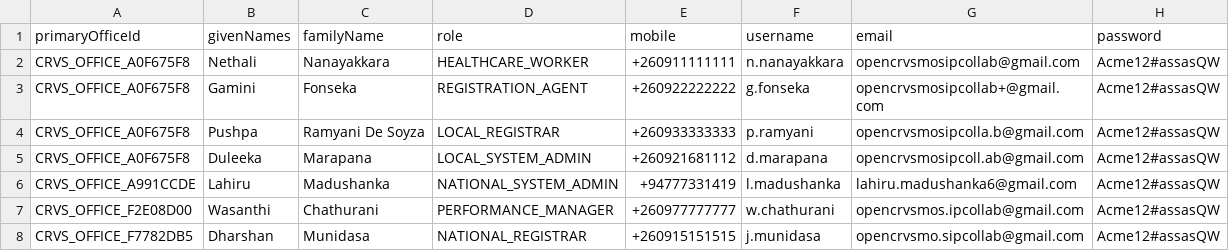
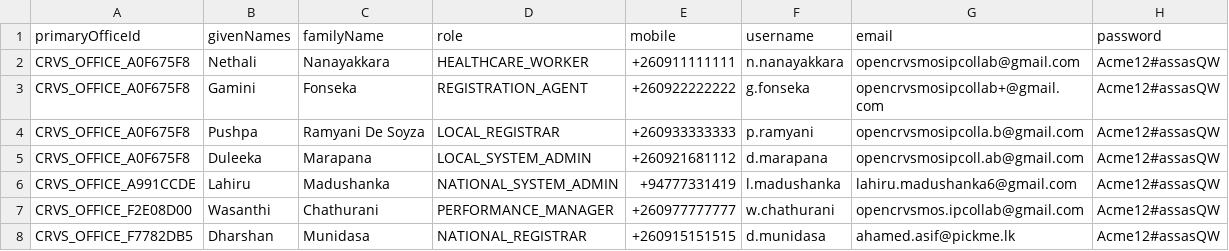
Before and after one commit to Verifiable-Credentials-Pilot/opencrvs-srilanka, a CSV file: src/data-seeding/employees/source/prod-employees.csv, drawn as a sheet.

```diff
--- a/src/data-seeding/employees/source/prod-employees.csv
+++ b/src/data-seeding/employees/source/prod-employees.csv
@@ -7,2 +7,2 @@ CRVS_OFFICE_A991CCDE,Lahiru,Madushanka,NATIONAL_SYSTEM_ADMIN,+94777331419,l.madu
 CRVS_OFFICE_F2E08D00,Wasanthi,Chathurani,PERFORMANCE_MANAGER,+260977777777,w.chathurani,opencrvsmos.ipcollab@gmail.com,Acme12#assasQW
-CRVS_OFFICE_F7782DB5,Dharshan,Munidasa,NATIONAL_REGISTRAR,+260915151515,j.munidasa,opencrvsmo.sipcollab@gmail.com,Acme12#assasQW
+CRVS_OFFICE_F7782DB5,Dharshan,Munidasa,NATIONAL_REGISTRAR,+260915151515,d.munidasa,ahamed.asif@pickme.lk,Acme12#assasQW
```
Also changed, not shown: 2 other files.
